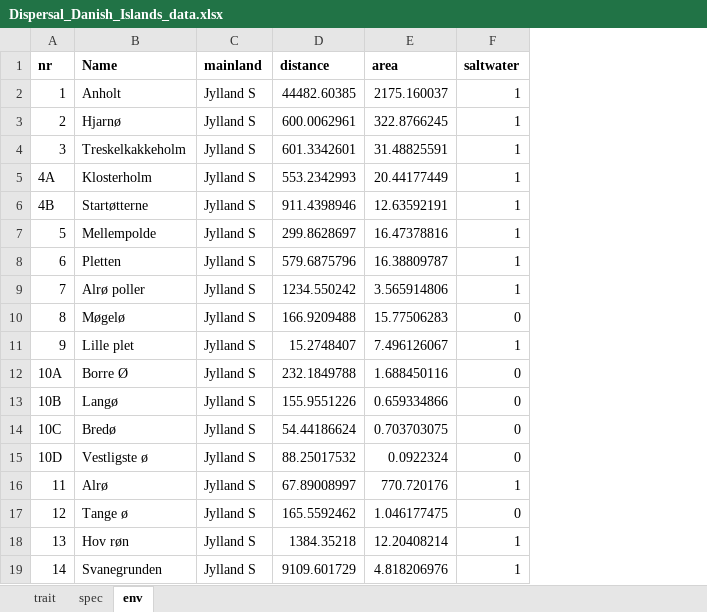
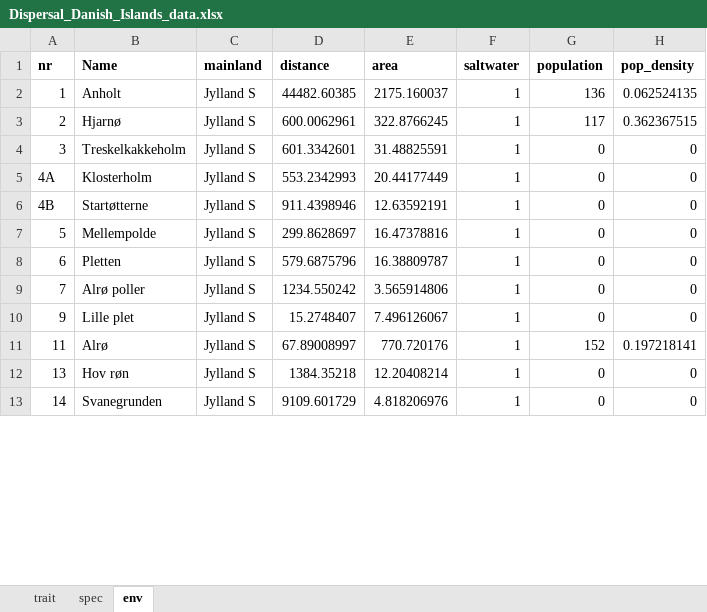
Before and after one commit to AnnaJever/Biogeography_Danish_Islands, an Excel workbook: Dispersal_Danish_Islands_data.xlsx, sheet env, drawn as a sheet; only a part is shown; values as stored, in another font and other column widths than the file's, no borders; removed rows and columns are numbered as before the commit, all else as after; the diff covers the shown part only; the diff names each change by its address in the sheet, - before the commit and + after, or states it on an @@ line.

Commit message:
Revision analysis
Incoporation an anthopogenic variable (human density).

Revision of manuscript and analysis

```diff
--- a/Dispersal_Danish_Islands_data.xlsx (sheet env)
+++ b/Dispersal_Danish_Islands_data.xlsx (sheet env)
+column G (population), rows 2-13: 136 | 117 | 0 | 0 | 0 | 0 | 0 | 0 | 0 | 152 | 0 | 0
+column H (pop_density), rows 2-13: 0.062524135 | 0.362367515 | 0 | 0 | 0 | 0 | 0 | 0 | 0 | 0.197218141 | 0 | 0
-row 10: 8 | Møgelø | Jylland S | 166.9209488 | 15.77506283 | 0
-row 12: 10A | Borre Ø | Jylland S | 232.1849788 | 1.688450116 | 0
-row 13: 10B | Langø | Jylland S | 155.9551226 | 0.659334866 | 0
-row 14: 10C | Bredø | Jylland S | 54.44186624 | 0.703703075 | 0
-row 15: 10D | Vestligste ø | Jylland S | 88.25017532 | 0.0922324 | 0
-row 17: 12 | Tange ø | Jylland S | 165.5592462 | 1.046177475 | 0
```
Also changed, not shown: 18 removed rows elsewhere in this sheet, sheet spec, 2 other files.
